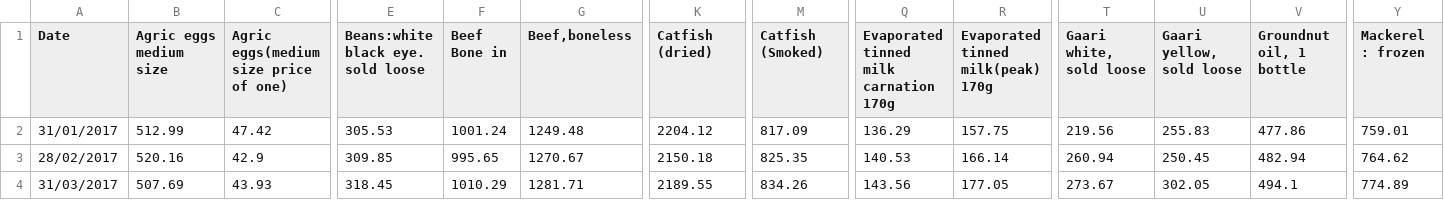
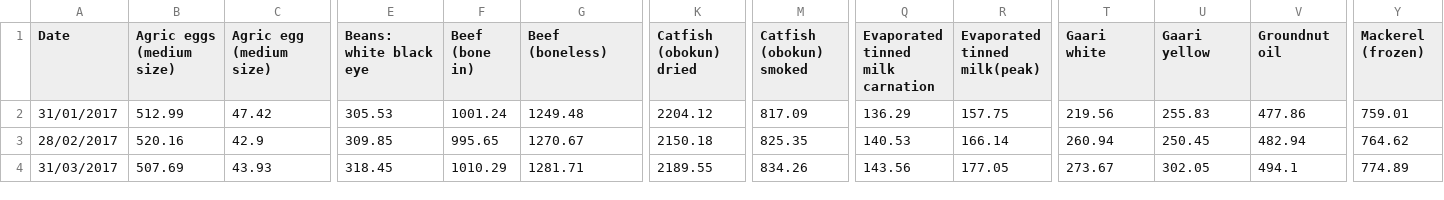
Before and after one commit to TheBlueZayn/Analysis-of-Nigerian-Food-Prices, a CSV file: prices.csv, drawn as a sheet; only a part is shown, gaps mark what is left out; the diff covers the shown part only; the diff names each change by its address in the sheet, - before the commit and + after, or states it on an @@ line.

```diff
--- a/prices.csv
+++ b/prices.csv
-B1: Agric eggs medium size
+B1: Agric eggs (medium size)
-C1: Agric eggs(medium size price of one)
+C1: Agric egg (medium size)
-E1: Beans:white black eye. sold loose
+E1: Beans: white black eye
-F1: Beef Bone in
+F1: Beef (bone in)
-G1: Beef,boneless
+G1: Beef (boneless)
-K1: Catfish (dried)
+K1: Catfish (obokun) dried
-M1: Catfish (Smoked)
+M1: Catfish (obokun) smoked
-Q1: Evaporated tinned milk carnation 170g
+Q1: Evaporated tinned milk carnation
-R1: Evaporated tinned milk(peak) 170g
+R1: Evaporated tinned milk(peak)
-T1: Gaari white, sold loose
+T1: Gaari white
-U1: Gaari yellow, sold loose
+U1: Gaari yellow
-V1: Groundnut oil, 1 bottle
+V1: Groundnut oil
-Y1: Mackerel : frozen
+Y1: Mackerel (frozen)
```
Also changed, not shown: 9 edited cells elsewhere in this file, MoM_YoY.csv, lowest_highest.csv, 10 other files.
